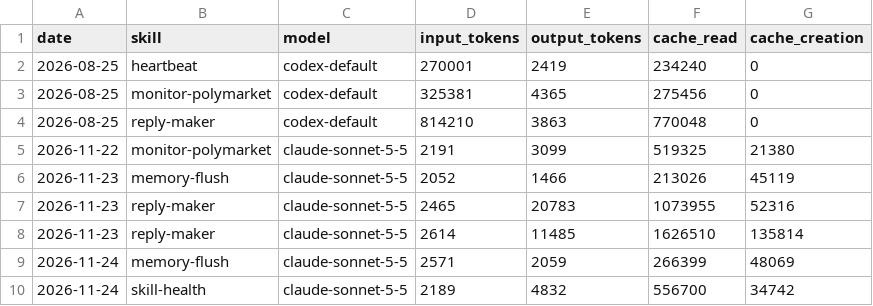
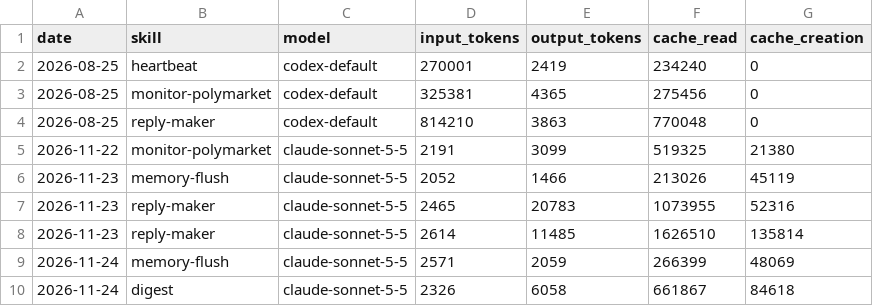
Before and after one commit to Kodawari10/aeon, a CSV file: memory/token-usage.csv, drawn as a sheet.

Commit message:
chore(digest): auto-commit 2026-11-24

```diff
--- a/memory/token-usage.csv
+++ b/memory/token-usage.csv
@@ -9,2 +9,2 @@ date,skill,model,input_tokens,output_tokens,cache_read,cache_creation
 2026-11-24,memory-flush,claude-sonnet-5-5,2571,2059,266399,48069
-2026-11-24,skill-health,claude-sonnet-5-5,2189,4832,556700,34742
+2026-11-24,digest,claude-sonnet-5-5,2326,6058,661867,84618
```
Also changed, not shown: 6 other files.
